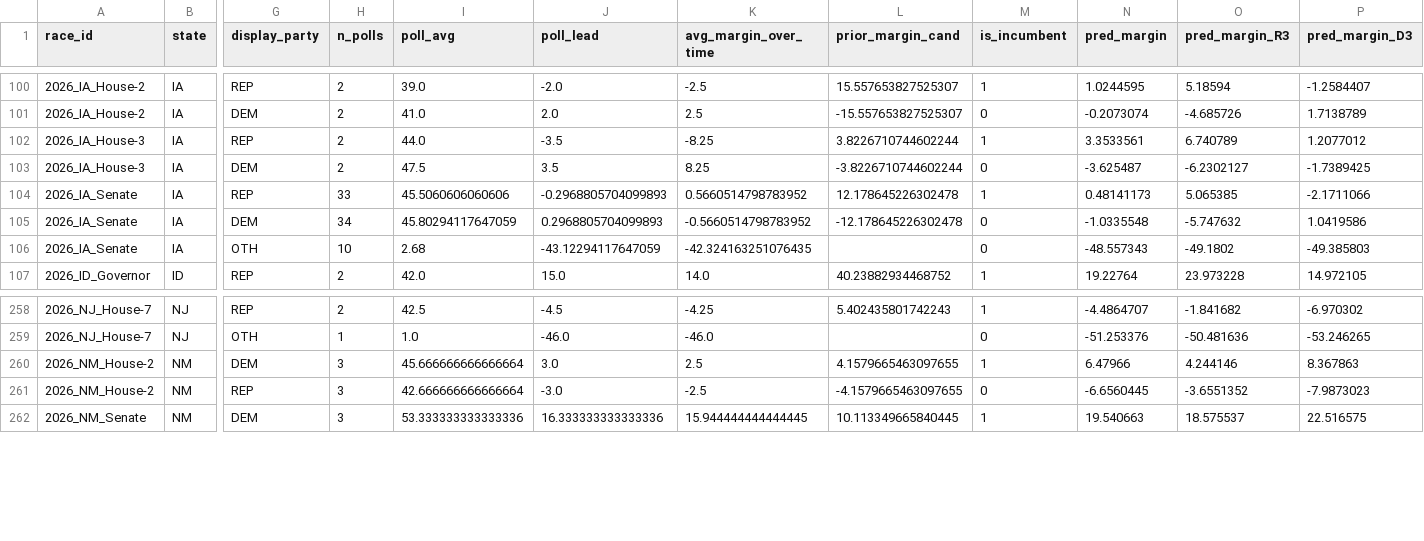
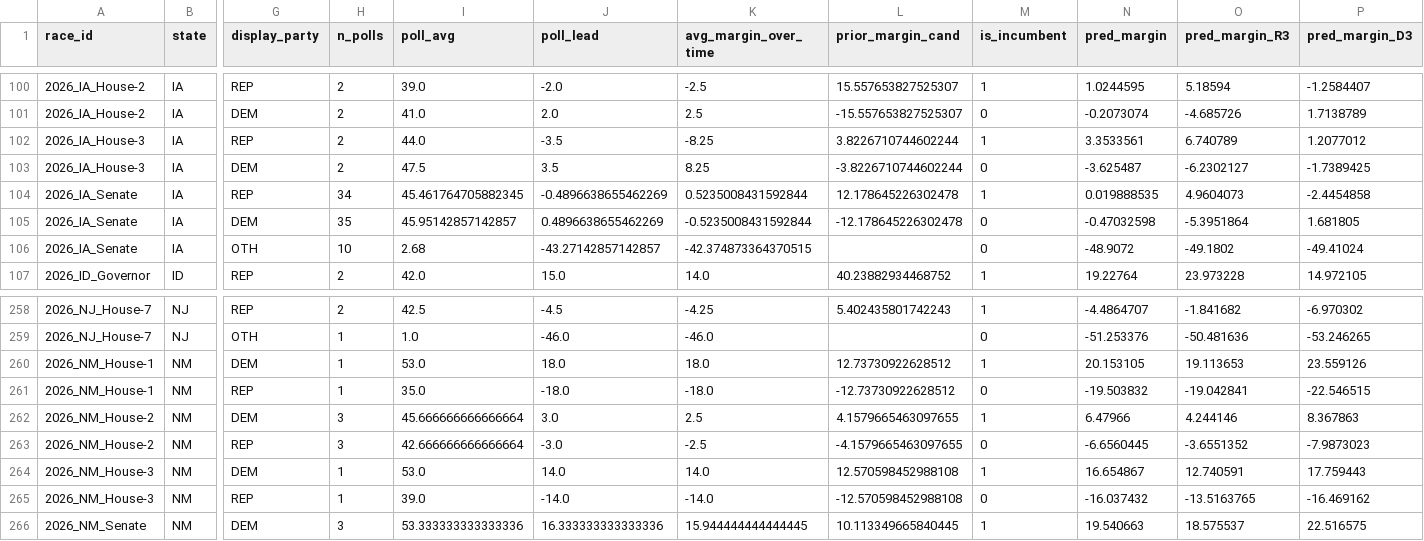
Before and after one commit to pjmerica/polling-agg-2026, a CSV file: data/processed/model_margin_predictions_2026.csv, drawn as a sheet; only a part is shown, gaps mark what is left out; rows hold the shown columns only; the diff covers the shown part only; the diff names each change by its address in the sheet, - before the commit and + after, or states it on an @@ line.

```diff
--- a/data/processed/model_margin_predictions_2026.csv
+++ b/data/processed/model_margin_predictions_2026.csv
-H104 (n_polls): 33
+H104 (n_polls): 34
-I104 (poll_avg): 45.5060606060606
+I104 (poll_avg): 45.461764705882345
-J104 (poll_lead): -0.2968805704099893
+J104 (poll_lead): -0.4896638655462269
-K104 (avg_margin_over_time): 0.5660514798783952
+K104 (avg_margin_over_time): 0.5235008431592844
-N104 (pred_margin): 0.48141173
+N104 (pred_margin): 0.019888535
-O104 (pred_margin_R3): 5.065385
+O104 (pred_margin_R3): 4.9604073
-P104 (pred_margin_D3): -2.1711066
+P104 (pred_margin_D3): -2.4454858
-H105 (n_polls): 34
+H105 (n_polls): 35
-I105 (poll_avg): 45.80294117647059
+I105 (poll_avg): 45.95142857142857
-J105 (poll_lead): 0.2968805704099893
+J105 (poll_lead): 0.4896638655462269
-K105 (avg_margin_over_time): -0.5660514798783952
+K105 (avg_margin_over_time): -0.5235008431592844
-N105 (pred_margin): -1.0335548
+N105 (pred_margin): -0.47032598
-O105 (pred_margin_R3): -5.747632
+O105 (pred_margin_R3): -5.3951864
-P105 (pred_margin_D3): 1.0419586
+P105 (pred_margin_D3): 1.681805
-J106 (poll_lead): -43.12294117647059
+J106 (poll_lead): -43.27142857142857
-K106 (avg_margin_over_time): -42.324163251076435
+K106 (avg_margin_over_time): -42.374873364370515
-N106 (pred_margin): -48.557343
+N106 (pred_margin): -48.9072
-P106 (pred_margin_D3): -49.385803
+P106 (pred_margin_D3): -49.41024
+row 260: 2026_NM_House-1 | NM | DEM | 1 | 53.0 | 18.0 | 18.0 | 12.73730922628512 | 1 | 20.153105 | 19.113653 | 23.559126
+row 261: 2026_NM_House-1 | NM | REP | 1 | 35.0 | -18.0 | -18.0 | -12.73730922628512 | 0 | -19.503832 | -19.042841 | -22.546515
+row 264: 2026_NM_House-3 | NM | DEM | 1 | 53.0 | 14.0 | 14.0 | 12.570598452988108 | 1 | 16.654867 | 12.740591 | 17.759443
+row 265: 2026_NM_House-3 | NM | REP | 1 | 39.0 | -14.0 | -14.0 | -12.570598452988108 | 0 | -16.037432 | -13.5163765 | -16.469162
```
Also changed, not shown: 72 edited cells elsewhere in this file, data/processed/model_predictions_2026.csv, data/processed/model_primary_predictions_2026.csv, 9 other files.
